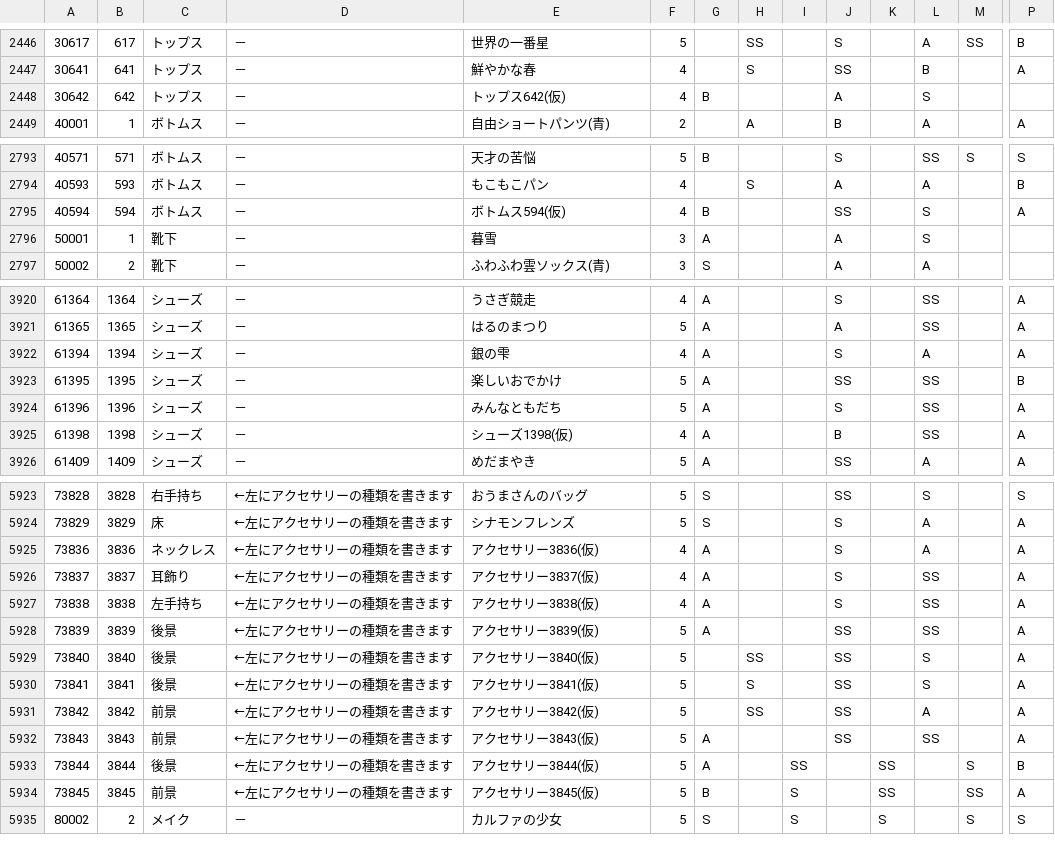
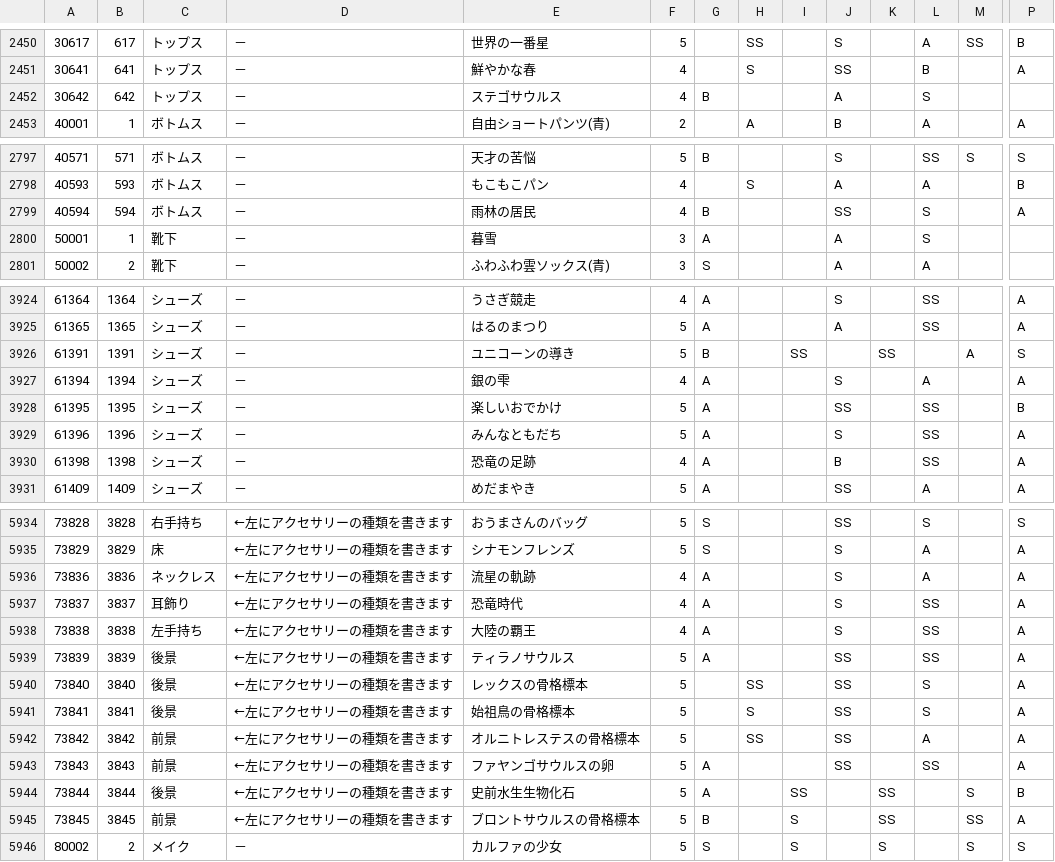
Before and after one commit to ShTair/MiracleNikkiJp_items, a CSV file: MiracleNikkiJp_items.csv, drawn as a sheet; only a part is shown, gaps mark what is left out; addresses are those after the commit; rows hold the shown columns only; the diff covers the shown part only; the diff names each change by its address in the sheet, - before the commit and + after, or states it on an @@ line.

```diff
--- a/MiracleNikkiJp_items.csv
+++ b/MiracleNikkiJp_items.csv
-E2452: トップス642(仮)
+E2452: ステゴサウルス
-E2799: ボトムス594(仮)
+E2799: 雨林の居民
+row 3926: 61391 | 1391 | シューズ | － | ユニコーンの導き | 5 | B |  | SS |  | SS |  | A | S
-E3930: シューズ1398(仮)
+E3930: 恐竜の足跡
-E5936: アクセサリー3836(仮)
+E5936: 流星の軌跡
-E5937: アクセサリー3837(仮)
+E5937: 恐竜時代
-E5938: アクセサリー3838(仮)
+E5938: 大陸の覇王
-E5939: アクセサリー3839(仮)
+E5939: ティラノサウルス
-E5940: アクセサリー3840(仮)
+E5940: レックスの骨格標本
-E5941: アクセサリー3841(仮)
+E5941: 始祖鳥の骨格標本
-E5942: アクセサリー3842(仮)
+E5942: オルニトレステスの骨格標本
-E5943: アクセサリー3843(仮)
+E5943: ファヤンゴサウルスの卵
-E5944: アクセサリー3844(仮)
+E5944: 史前水生生物化石
-E5945: アクセサリー3845(仮)
+E5945: ブロントサウルスの骨格標本
```
Also changed, not shown: 11 added rows and 2 edited cells elsewhere in this file.
